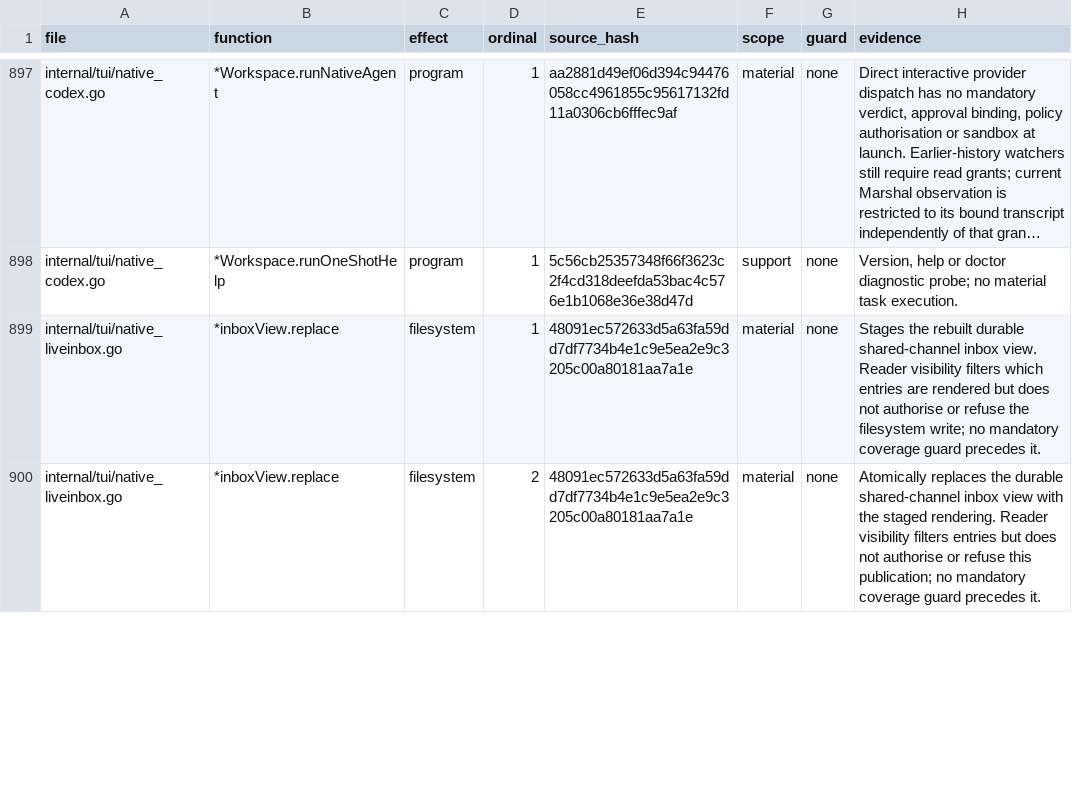
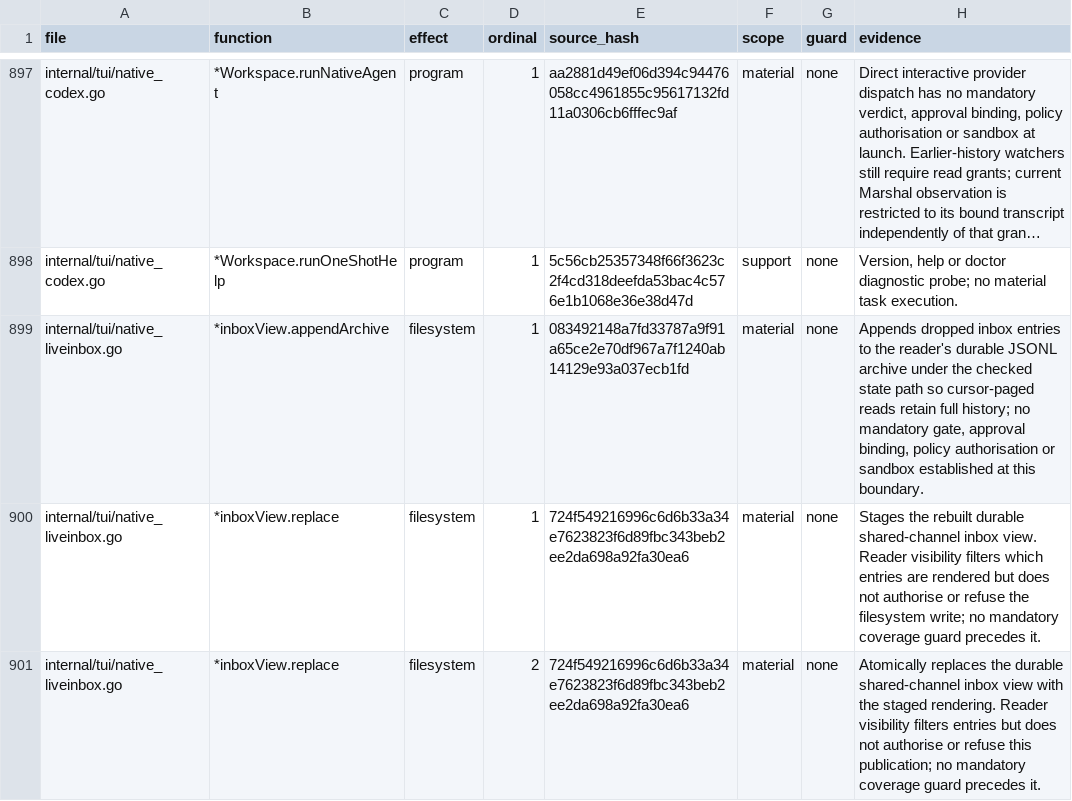
Before and after one commit to Zen1th53/marshal, a CSV file: tools/effect-inventory/sites.csv, drawn as a sheet; only a part is shown, gaps mark what is left out; long unchanged cells end in …; addresses are those after the commit; the diff covers the shown part only; the diff names each change by its address in the sheet, - before the commit and + after, or states it on an @@ line.

Commit message:
Deliver adapter limit notices, add live inbox cursor, and test deferred batches

```diff
--- a/tools/effect-inventory/sites.csv
+++ b/tools/effect-inventory/sites.csv
+row 899: internal/tui/native_liveinbox.go | *inboxView.appendArchive | filesystem | 1 | 083492148a7fd33787a9f91a65ce2e70df967a7f1240ab14129e93a037ecb1fd | material | none | Appends dropped inbox entries to the reader's durable JSONL archive under the checked state path so cursor-paged reads retain full history; no mandatory gate, approval binding, policy authorisation or sandbox established at this boundary.
-E900:E901 (source_hash): 48091ec572633d5a63fa59dd7df7734b4e1c9e5ea2e9c3205c00a80181aa7a1e
+E900:E901 (source_hash): 724f549216996c6d6b33a34e7623823f6d89fbc343beb2ee2da698a92fa30ea6
```
Also changed, not shown: 1 added row and 10 edited cells elsewhere in this file, tools/cap-matrix/caps.csv, 17 other files.
